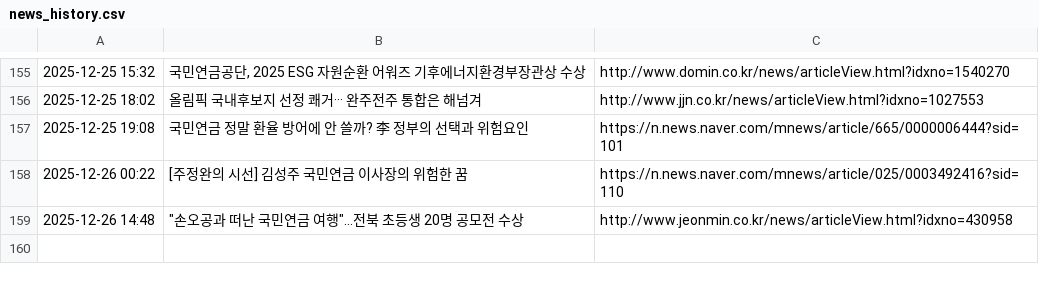
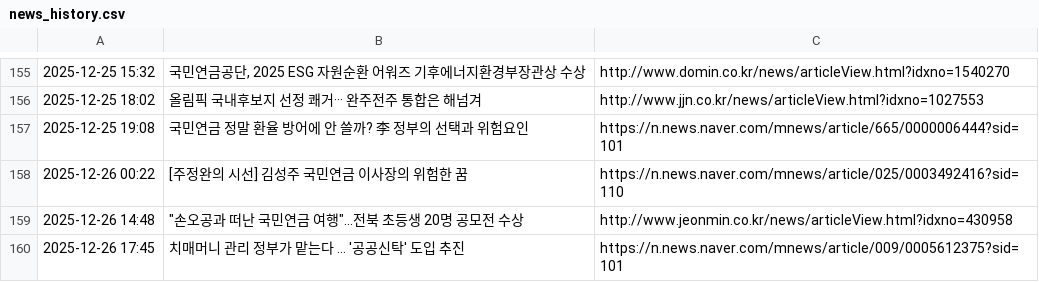
Before and after one commit to roy8in/nps-news-monitor, a CSV file: news_history.csv, drawn as a sheet; only a part is shown, gaps mark what is left out; the diff names each change by its address in the sheet, - before the commit and + after, or states it on an @@ line.

```diff
--- a/news_history.csv
+++ b/news_history.csv
+row 160: 2025-12-26 17:45 | 치매머니 관리 정부가 맡는다 … '공공신탁' 도입 추진 | https://n.news.naver.com/mnews/article/009/0005612375?sid=101
```
